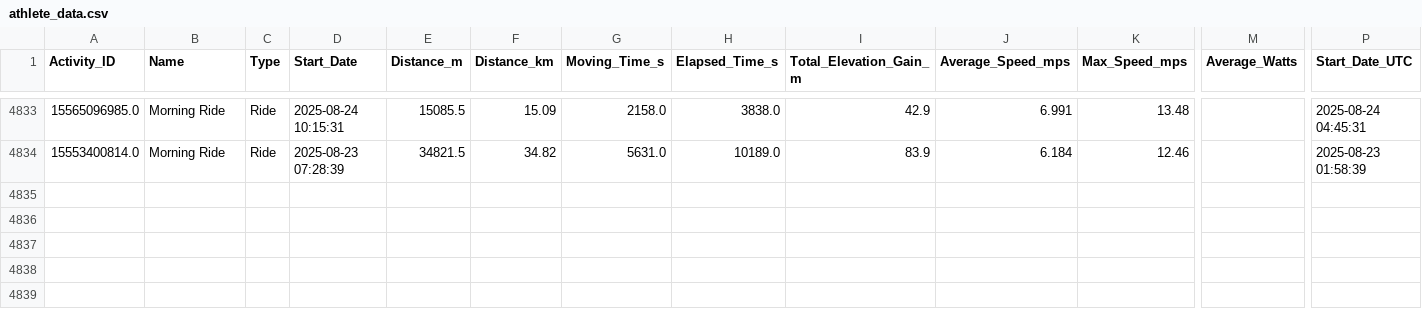
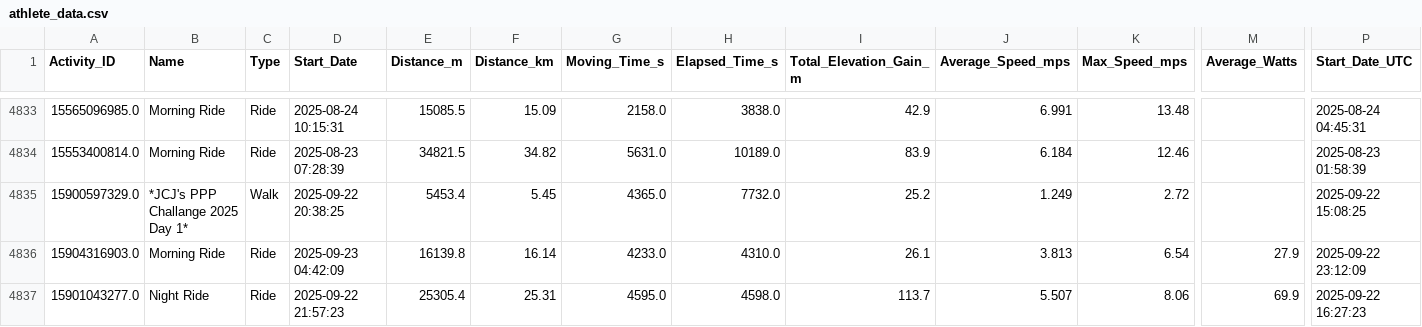
Before and after one commit to manojcpatil/jalgaon-cyclists-club, a CSV file: athlete_data.csv, drawn as a sheet; only a part is shown, gaps mark what is left out; rows hold the shown columns only; the diff names each change by its address in the sheet, - before the commit and + after, or states it on an @@ line.

```diff
--- a/athlete_data.csv
+++ b/athlete_data.csv
+row 4835: 15900597329.0 | *JCJ's PPP Challange 2025 Day 1* | Walk | 2025-09-22 20:38:25 | 5453.4 | 5.45 | 4365.0 | 7732.0 | 25.2 | 1.249 | 2.72 |  | 2025-09-22 15:08:25
+row 4836: 15904316903.0 | Morning Ride | Ride | 2025-09-23 04:42:09 | 16139.8 | 16.14 | 4233.0 | 4310.0 | 26.1 | 3.813 | 6.54 | 27.9 | 2025-09-22 23:12:09
+row 4837: 15901043277.0 | Night Ride | Ride | 2025-09-22 21:57:23 | 25305.4 | 25.31 | 4595.0 | 4598.0 | 113.7 | 5.507 | 8.06 | 69.9 | 2025-09-22 16:27:23
```
Also changed, not shown: 2 other files.
